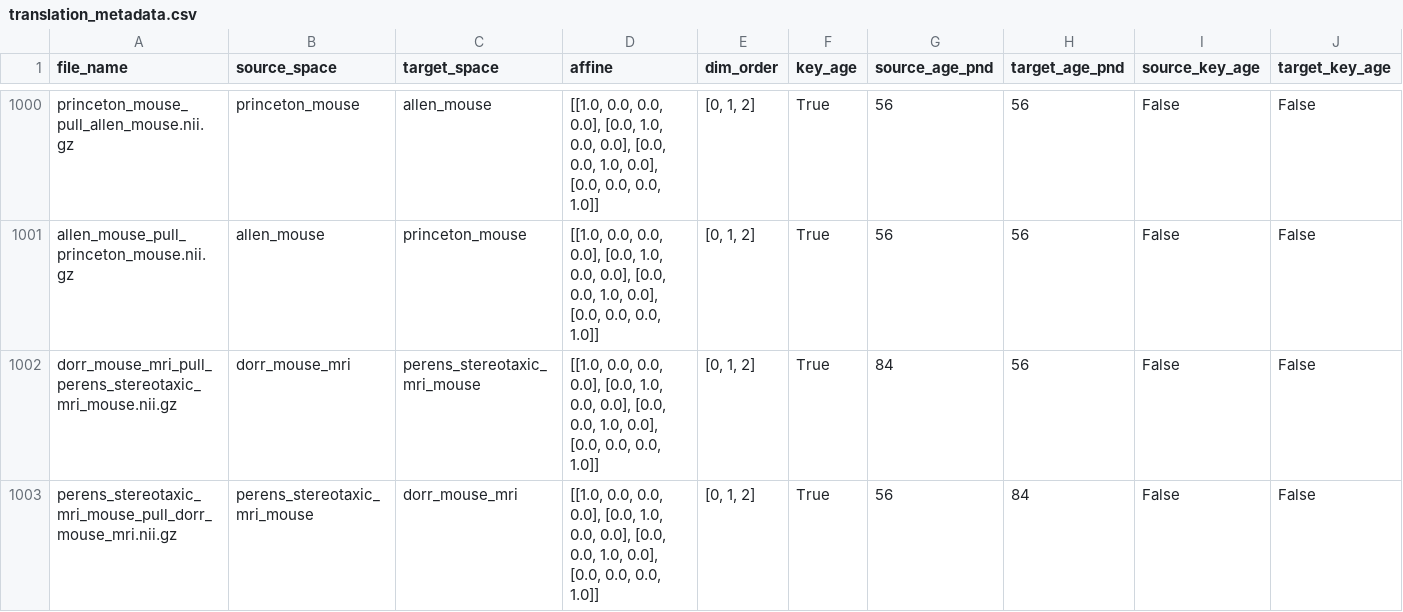
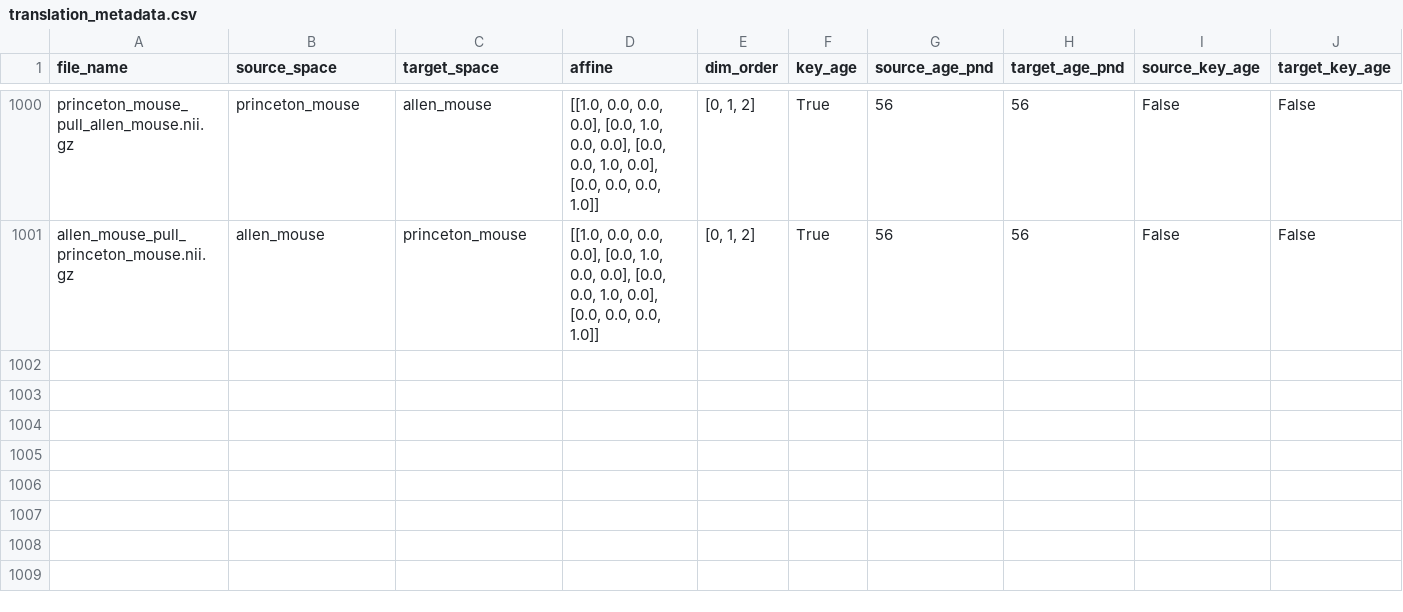
Before and after one commit to brainglobe/brainglobe-ccf-translator, a CSV file: brainglobe_ccf_translator/metadata/translation_metadata.csv, drawn as a sheet; only a part is shown, gaps mark what is left out; rows hold the shown columns only; the diff names each change by its address in the sheet, - before the commit and + after, or states it on an @@ line.

```diff
--- a/brainglobe_ccf_translator/metadata/translation_metadata.csv
+++ b/brainglobe_ccf_translator/metadata/translation_metadata.csv
-row 1002: dorr_mouse_mri_pull_perens_stereotaxic_mri_mouse.nii.gz | dorr_mouse_mri | perens_stereotaxic_mri_mouse | [[1.0, 0.0, 0.0, 0.0], [0.0, 1.0, 0.0, 0.0], [0.0, 0.0, 1.0, 0.0], [0.0, 0.0, 0.0, 1.0]] | [0, 1, 2] | True | 84 | 56 | False | False
-row 1003: perens_stereotaxic_mri_mouse_pull_dorr_mouse_mri.nii.gz | perens_stereotaxic_mri_mouse | dorr_mouse_mri | [[1.0, 0.0, 0.0, 0.0], [0.0, 1.0, 0.0, 0.0], [0.0, 0.0, 1.0, 0.0], [0.0, 0.0, 0.0, 1.0]] | [0, 1, 2] | True | 56 | 84 | False | False
```
Also changed, not shown: 54 other files.
